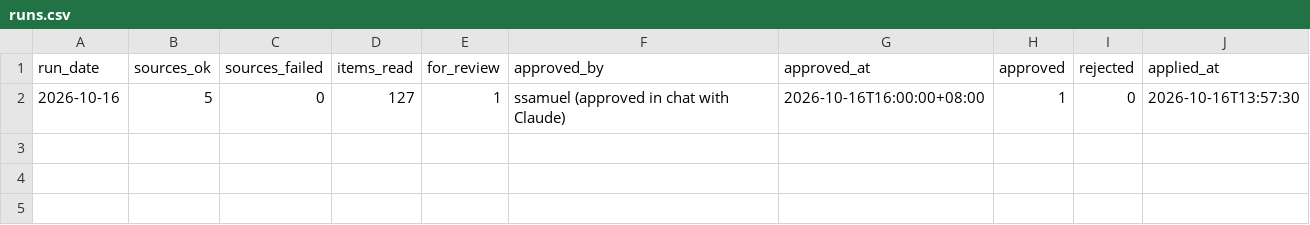
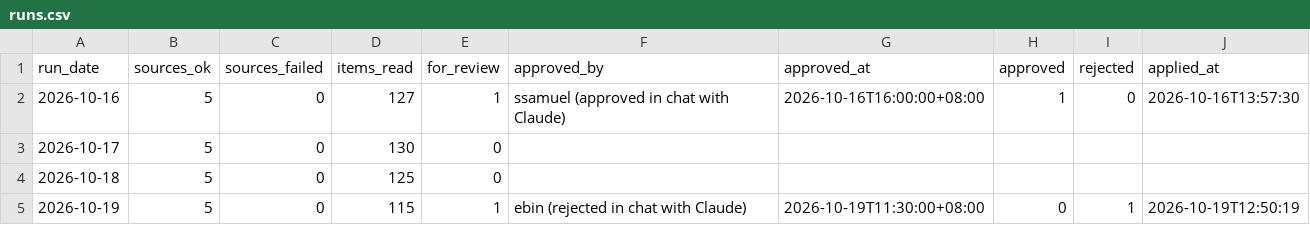
Before and after one commit to ssamuel635/eutility-savings, a CSV file: news-checks/runs.csv, drawn as a sheet; the diff names each change by its address in the sheet, - before the commit and + after, or states it on an @@ line.

Commit message:
Market news: runs 17-19 Oct, one off-topic headline rejected
17 and 18 Oct found nothing new. 19 Oct's only candidate (a mobility
aid fire at a Yishun HDB block, The Straits Times) was rejected by ebin
in chat; the decision is in news-checks/2026-10-19/approved-news-2026-10-19.json.

```diff
--- a/news-checks/runs.csv
+++ b/news-checks/runs.csv
+row 3: 2026-10-17 | 5 | 0 | 130 | 0
+row 4: 2026-10-18 | 5 | 0 | 125 | 0
+row 5: 2026-10-19 | 5 | 0 | 115 | 1 | ebin (rejected in chat with Claude) | 2026-10-19T11:30:00+08:00 | 0 | 1 | 2026-10-19T12:50:19
```
Also changed, not shown: 8 other files.
